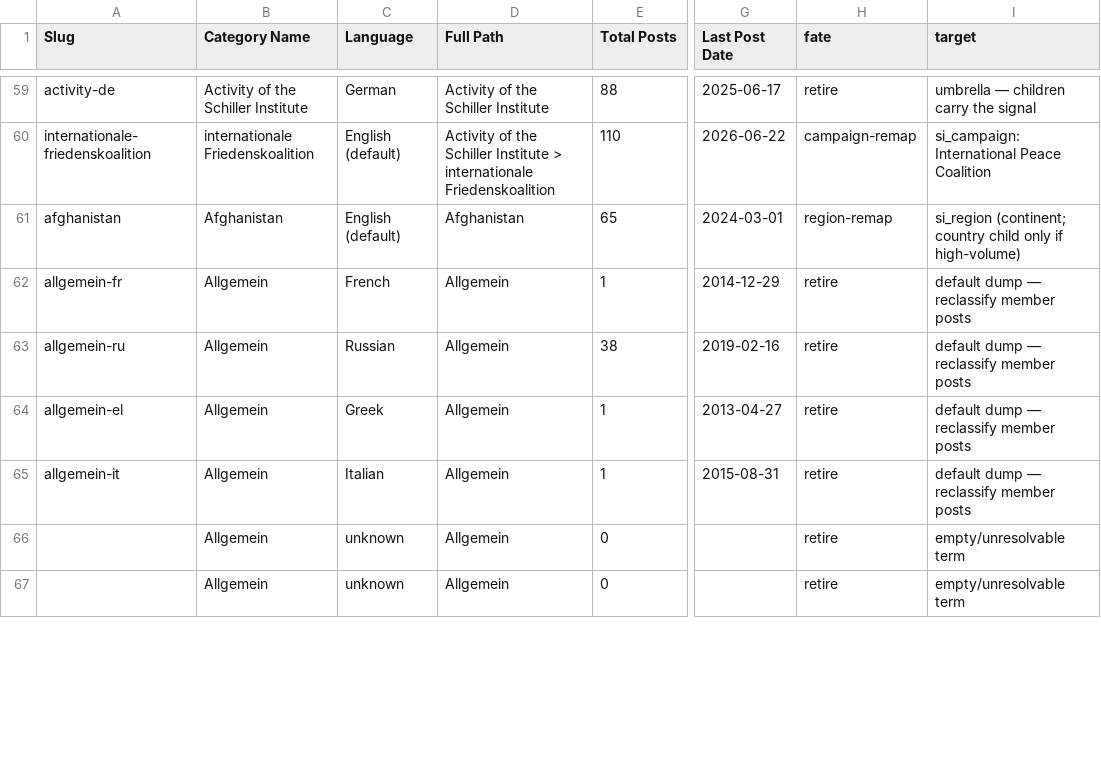
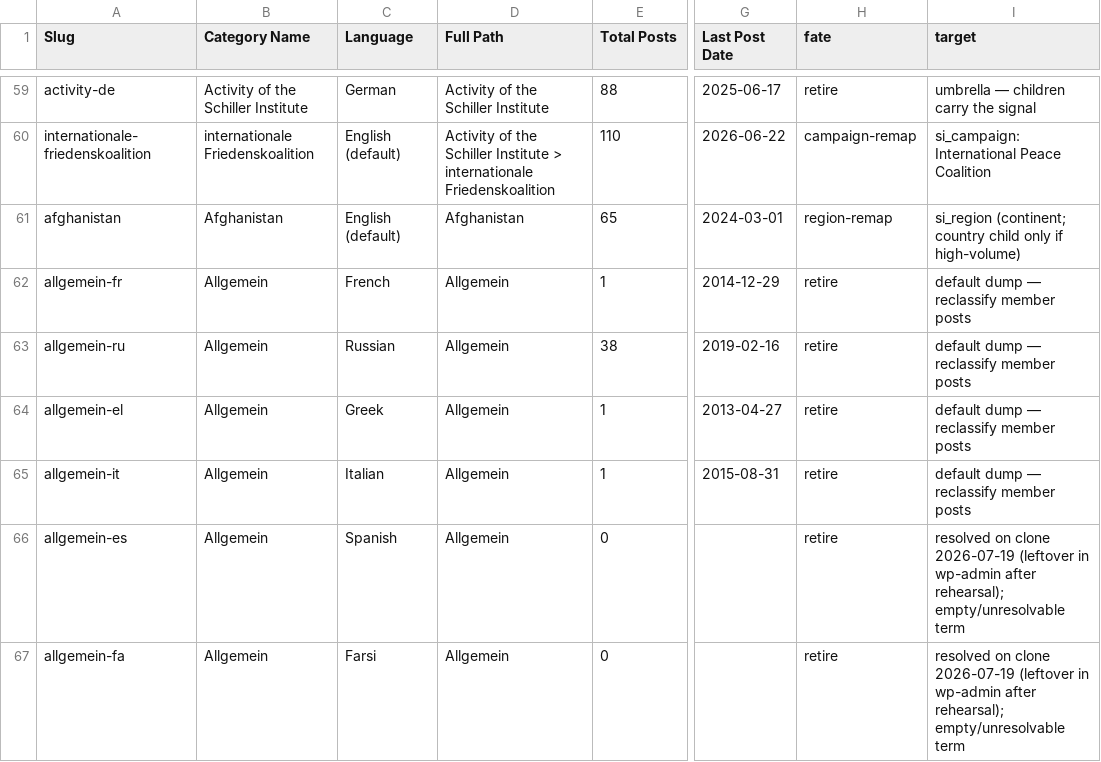
Before and after one commit to motokikasai/si-documentation-overhaul-2026, a CSV file: sessions/2026-07-16-consolidation-roadmap/data/category-map-draft.csv, drawn as a sheet; only a part is shown, gaps mark what is left out; the diff covers the shown part only; the diff names each change by its address in the sheet, - before the commit and + after, or states it on an @@ line.

```diff
--- a/sessions/2026-07-16-consolidation-roadmap/data/category-map-draft.csv
+++ b/sessions/2026-07-16-consolidation-roadmap/data/category-map-draft.csv
-A66 (Slug): (empty)
+A66 (Slug): allgemein-es
-C66 (Language): unknown
+C66 (Language): Spanish
-I66:I67 (target): empty/unresolvable term
+I66:I67 (target): resolved on clone 2026-07-19 (leftover in wp-admin after rehearsal); empty/unresolvable term
-A67 (Slug): (empty)
+A67 (Slug): allgemein-fa
-C67 (Language): unknown
+C67 (Language): Farsi
```
Also changed, not shown: 18 edited cells elsewhere in this file, 5 other files.
